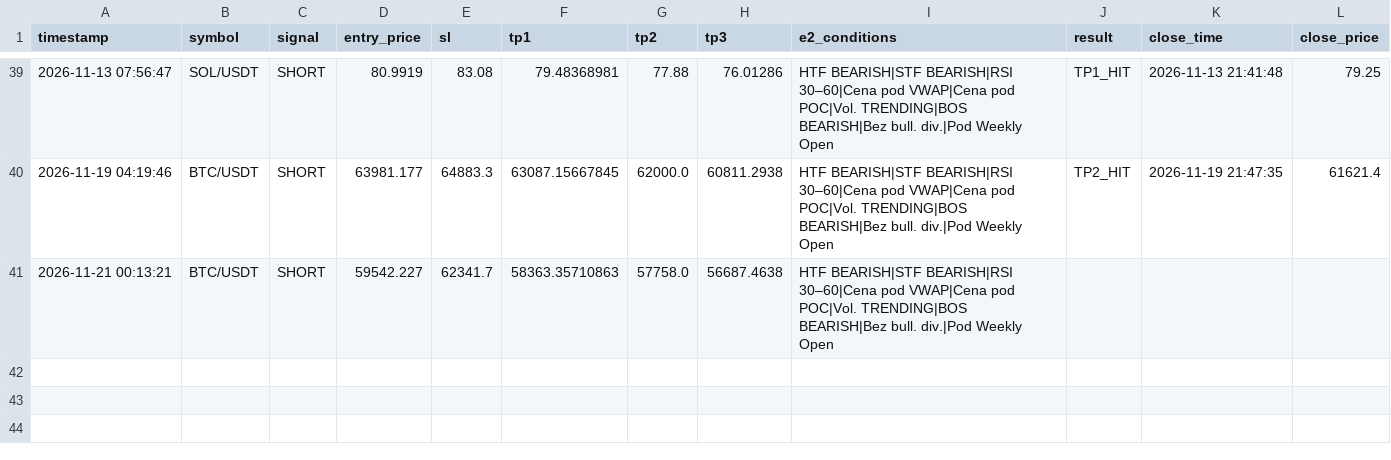
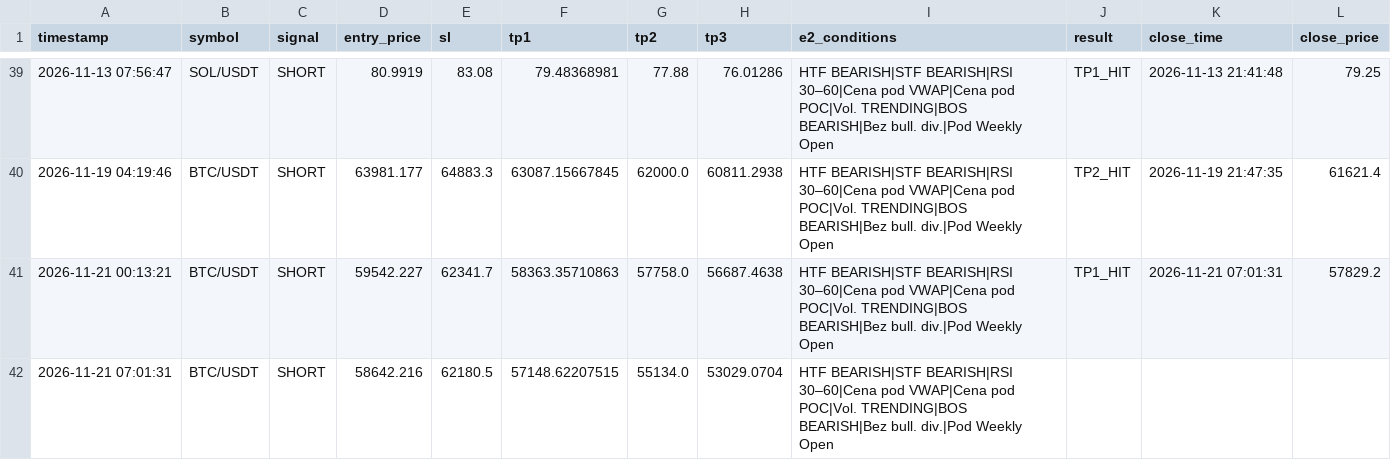
Before and after one commit to MurlocGRGL/crypto, a CSV file: paper_trading_log.csv, drawn as a sheet; only a part is shown, gaps mark what is left out.

```diff
--- a/paper_trading_log.csv
+++ b/paper_trading_log.csv
@@ -40,2 +40,3 @@ timestamp,symbol,signal,entry_price,sl,tp1,tp2,tp3,e2_conditions,result,close_ti
 2026-11-19 04:19:46,BTC/USDT,SHORT,63981.177,64883.3,63087.15667845,62000.0,60811.2938,HTF BEARISH|STF BEARISH|RSI 30–60|Cena pod VWAP|Cena pod POC|Vol. TRENDING|BOS BEARISH|Bez bull. div.|Pod Weekly Open,TP2_HIT,2026-11-19 21:47:35,61621.4
-2026-11-21 00:13:21,BTC/USDT,SHORT,59542.227,62341.7,58363.35710863,57758.0,56687.4638,HTF BEARISH|STF BEARISH|RSI 30–60|Cena pod VWAP|Cena pod POC|Vol. TRENDING|BOS BEARISH|Bez bull. div.|Pod Weekly Open,,,
+2026-11-21 00:13:21,BTC/USDT,SHORT,59542.227,62341.7,58363.35710863,57758.0,56687.4638,HTF BEARISH|STF BEARISH|RSI 30–60|Cena pod VWAP|Cena pod POC|Vol. TRENDING|BOS BEARISH|Bez bull. div.|Pod Weekly Open,TP1_HIT,2026-11-21 07:01:31,57829.2
+2026-11-21 07:01:31,BTC/USDT,SHORT,58642.216,62180.5,57148.62207515,55134.0,53029.0704,HTF BEARISH|STF BEARISH|RSI 30–60|Cena pod VWAP|Cena pod POC|Vol. TRENDING|BOS BEARISH|Bez bull. div.|Pod Weekly Open,,,
```
